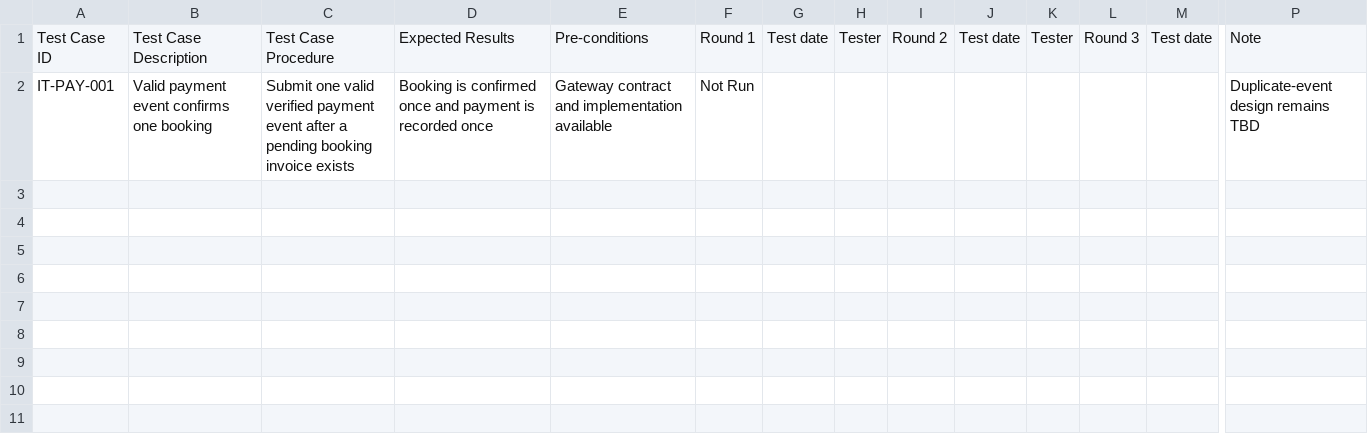
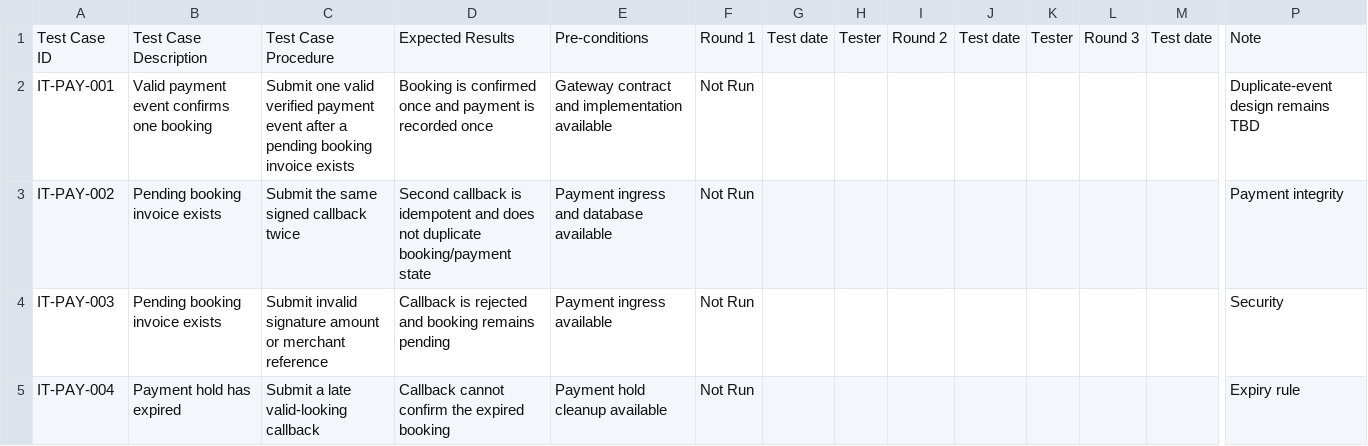
Before and after one commit to quoc-ca/mland-operations-hub, a CSV file: documents/trackers/report-5.2-integration-test/Booking-Payment.csv, drawn as a sheet; only a part is shown, gaps mark what is left out; rows hold the shown columns only; the diff names each change by its address in the sheet, - before the commit and + after, or states it on an @@ line.

```diff
--- a/documents/trackers/report-5.2-integration-test/Booking-Payment.csv
+++ b/documents/trackers/report-5.2-integration-test/Booking-Payment.csv
+row 3: IT-PAY-002 | Pending booking invoice exists | Submit the same signed callback twice | Second callback is idempotent and does not duplicate booking/payment state | Payment ingress and database available | Not Run |  |  |  |  |  |  |  | Payment integrity
+row 4: IT-PAY-003 | Pending booking invoice exists | Submit invalid signature amount or merchant reference | Callback is rejected and booking remains pending | Payment ingress available | Not Run |  |  |  |  |  |  |  | Security
+row 5: IT-PAY-004 | Payment hold has expired | Submit a late valid-looking callback | Callback cannot confirm the expired booking | Payment hold cleanup available | Not Run |  |  |  |  |  |  |  | Expiry rule
```
Also changed, not shown: documents/trackers/report-5.1-unit-test/Module-Booking.csv, documents/trackers/report-5.3-system-test-frs/Member-Retail.csv, 28 other files.
